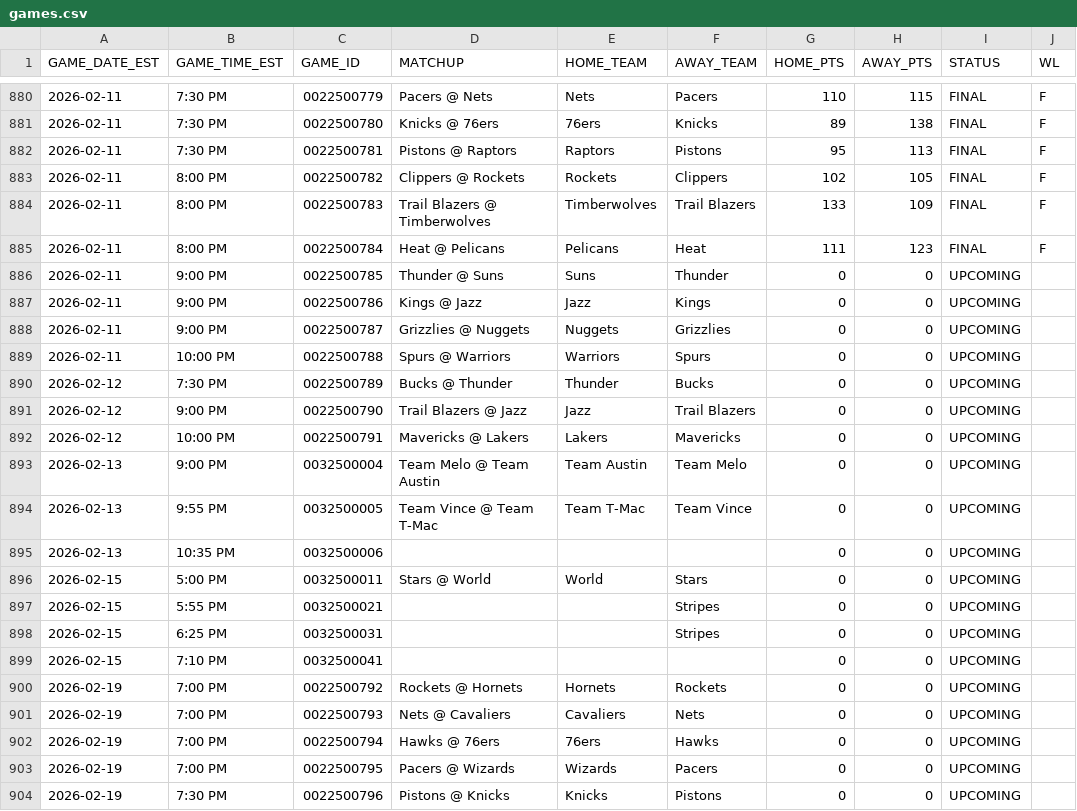
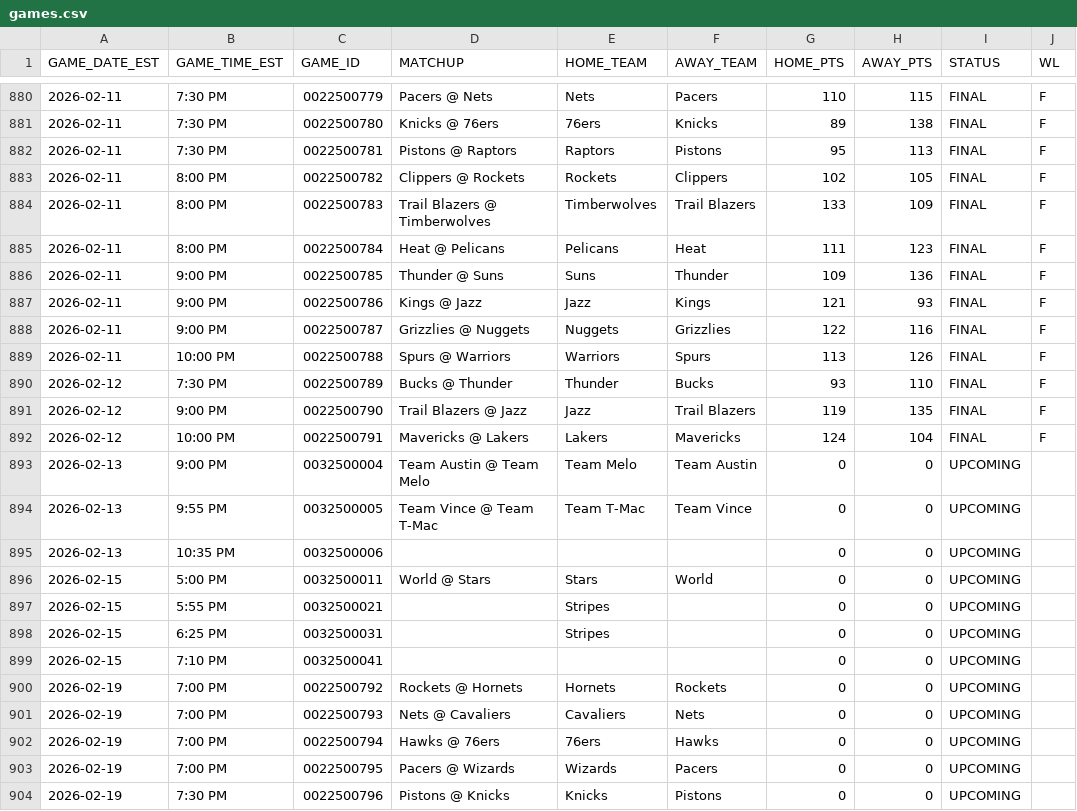
Before and after one commit to TechMax14/Sports-Analysis-Platform, a CSV file: backend/data/nba/processed/games.csv, drawn as a sheet; only a part is shown, gaps mark what is left out.

```diff
--- a/backend/data/nba/processed/games.csv
+++ b/backend/data/nba/processed/games.csv
@@ -885,15 +885,15 @@ GAME_DATE_EST,GAME_TIME_EST,GAME_ID,MATCHUP,HOME_TEAM,AWAY_TEAM,HOME_PTS,AWAY_PT
 2026-02-11,8:00 PM,0022500784,Heat @ Pelicans,Pelicans,Heat,111,123,FINAL,F
-2026-02-11,9:00 PM,0022500785,Thunder @ Suns,Suns,Thunder,0,0,UPCOMING,
-2026-02-11,9:00 PM,0022500786,Kings @ Jazz,Jazz,Kings,0,0,UPCOMING,
-2026-02-11,9:00 PM,0022500787,Grizzlies @ Nuggets,Nuggets,Grizzlies,0,0,UPCOMING,
-2026-02-11,10:00 PM,0022500788,Spurs @ Warriors,Warriors,Spurs,0,0,UPCOMING,
-2026-02-12,7:30 PM,0022500789,Bucks @ Thunder,Thunder,Bucks,0,0,UPCOMING,
-2026-02-12,9:00 PM,0022500790,Trail Blazers @ Jazz,Jazz,Trail Blazers,0,0,UPCOMING,
-2026-02-12,10:00 PM,0022500791,Mavericks @ Lakers,Lakers,Mavericks,0,0,UPCOMING,
-2026-02-13,9:00 PM,0032500004,Team Melo @ Team Austin,Team Austin,Team Melo,0,0,UPCOMING,
+2026-02-11,9:00 PM,0022500785,Thunder @ Suns,Suns,Thunder,109,136,FINAL,F
+2026-02-11,9:00 PM,0022500786,Kings @ Jazz,Jazz,Kings,121,93,FINAL,F
+2026-02-11,9:00 PM,0022500787,Grizzlies @ Nuggets,Nuggets,Grizzlies,122,116,FINAL,F
+2026-02-11,10:00 PM,0022500788,Spurs @ Warriors,Warriors,Spurs,113,126,FINAL,F
+2026-02-12,7:30 PM,0022500789,Bucks @ Thunder,Thunder,Bucks,93,110,FINAL,F
+2026-02-12,9:00 PM,0022500790,Trail Blazers @ Jazz,Jazz,Trail Blazers,119,135,FINAL,F
+2026-02-12,10:00 PM,0022500791,Mavericks @ Lakers,Lakers,Mavericks,124,104,FINAL,F
+2026-02-13,9:00 PM,0032500004,Team Austin @ Team Melo,Team Melo,Team Austin,0,0,UPCOMING,
 2026-02-13,9:55 PM,0032500005,Team Vince @ Team T-Mac,Team T-Mac,Team Vince,0,0,UPCOMING,
 2026-02-13,10:35 PM,0032500006,,,,0,0,UPCOMING,
-2026-02-15,5:00 PM,0032500011,Stars @ World,World,Stars,0,0,UPCOMING,
-2026-02-15,5:55 PM,0032500021,,,Stripes,0,0,UPCOMING,
-2026-02-15,6:25 PM,0032500031,,,Stripes,0,0,UPCOMING,
+2026-02-15,5:00 PM,0032500011,World @ Stars,Stars,World,0,0,UPCOMING,
+2026-02-15,5:55 PM,0032500021,,Stripes,,0,0,UPCOMING,
+2026-02-15,6:25 PM,0032500031,,Stripes,,0,0,UPCOMING,
 2026-02-15,7:10 PM,0032500041,,,,0,0,UPCOMING,
```
Also changed, not shown: backend/data/nba/processed/roster_master.csv, backend/data/nba/processed/rosters.csv, 14 other files.
